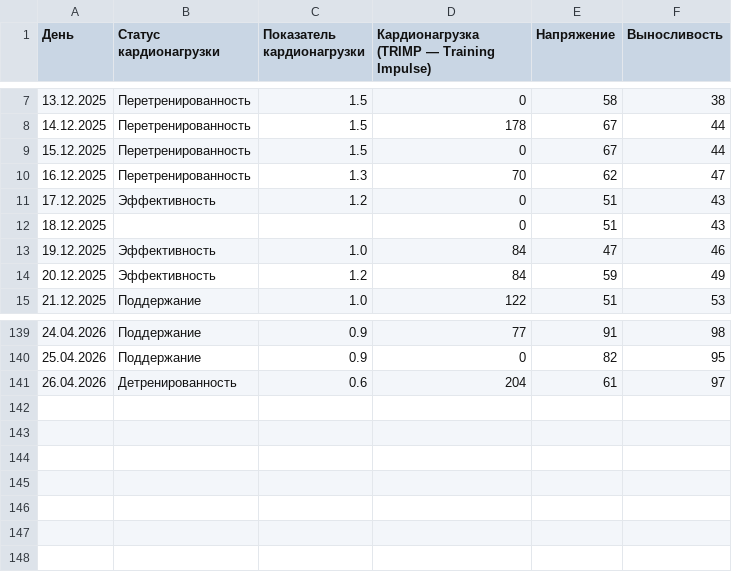
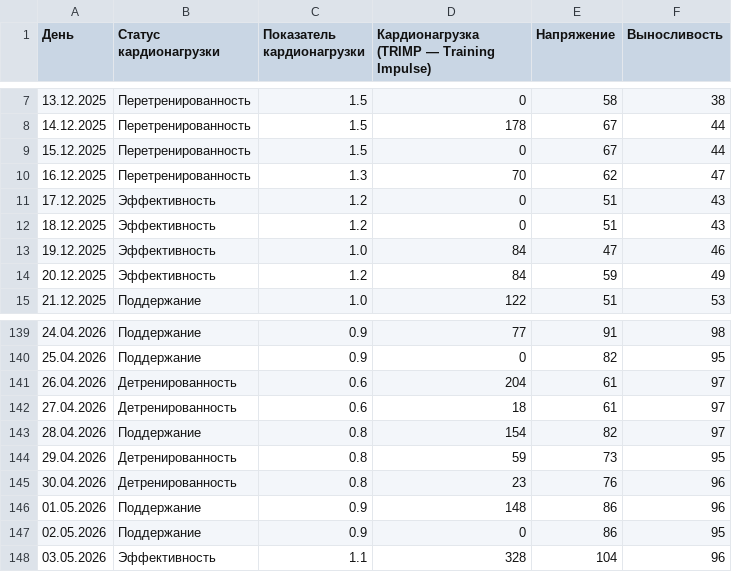
Before and after one commit to martynov-alex/workout, a CSV file: cardio load/cardio load data from polar flow.csv, drawn as a sheet; only a part is shown, gaps mark what is left out.

```diff
--- a/cardio load/cardio load data from polar flow.csv
+++ b/cardio load/cardio load data from polar flow.csv
@@ -11,3 +11,3 @@
 17.12.2025,Эффективность,1.2,0,51,43
-18.12.2025,,,0,51,43
+18.12.2025,Эффективность,1.2,0,51,43
 19.12.2025,Эффективность,1.0,84,47,46
@@ -141 +141,8 @@
 26.04.2026,Детренированность,0.6,204,61,97
+27.04.2026,Детренированность,0.6,18,61,97
+28.04.2026,Поддержание,0.8,154,82,97
+29.04.2026,Детренированность,0.8,59,73,95
+30.04.2026,Детренированность,0.8,23,76,96
+01.05.2026,Поддержание,0.9,148,86,96
+02.05.2026,Поддержание,0.9,0,86,95
+03.05.2026,Эффективность,1.1,328,104,96
```
Also changed, not shown: training log/training log.csv, training plan/training plan.csv, 18 other files.
